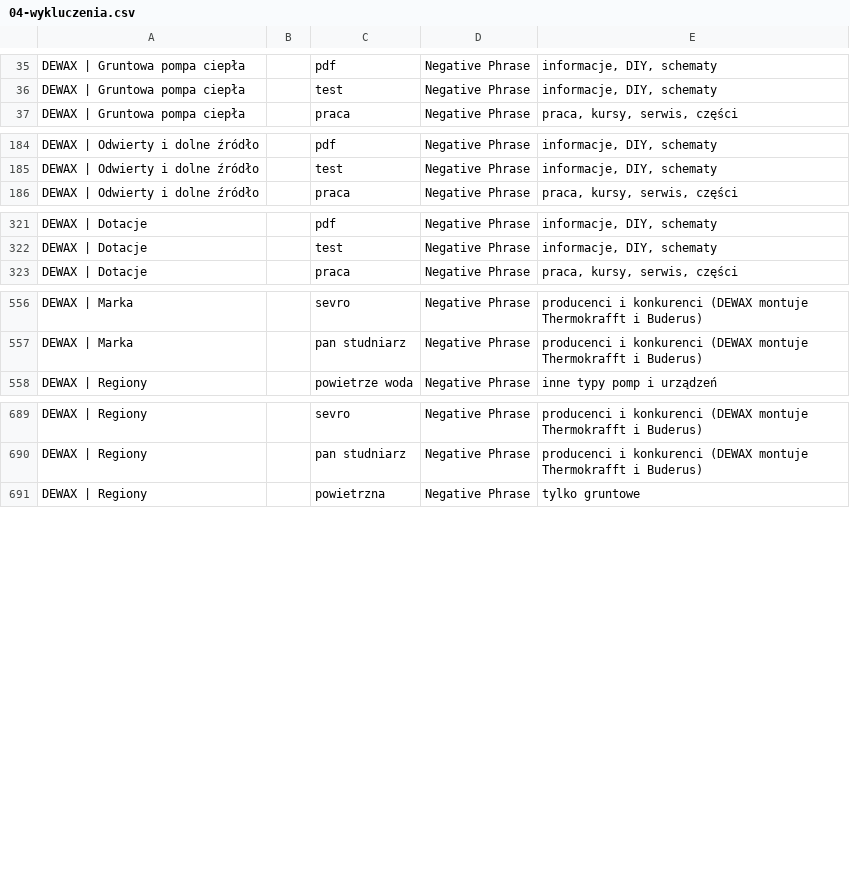
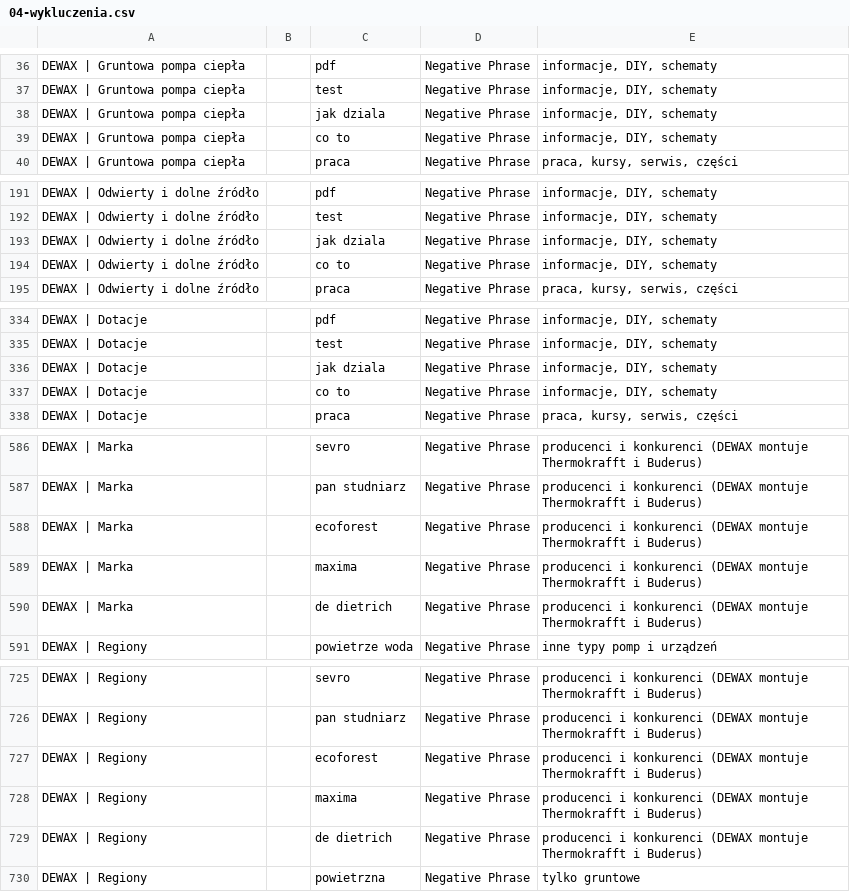
Before and after one commit to adamdemczyszak-design/pompy.dewax.pl, a CSV file: reklama/google-ads/import/04-wykluczenia.csv, drawn as a sheet; only a part is shown, gaps mark what is left out; the diff covers the shown part only.

```diff
--- a/reklama/google-ads/import/04-wykluczenia.csv
+++ b/reklama/google-ads/import/04-wykluczenia.csv
@@ -36,2 +37,4 @@ DEWAX | Gruntowa pompa ciepła,,pdf,Negative Phrase,"informacje, DIY, schematy"
 DEWAX | Gruntowa pompa ciepła,,test,Negative Phrase,"informacje, DIY, schematy"
+DEWAX | Gruntowa pompa ciepła,,jak dziala,Negative Phrase,"informacje, DIY, schematy"
+DEWAX | Gruntowa pompa ciepła,,co to,Negative Phrase,"informacje, DIY, schematy"
 DEWAX | Gruntowa pompa ciepła,,praca,Negative Phrase,"praca, kursy, serwis, części"
@@ -185,2 +192,4 @@ DEWAX | Odwierty i dolne źródło,,pdf,Negative Phrase,"informacje, DIY, schema
 DEWAX | Odwierty i dolne źródło,,test,Negative Phrase,"informacje, DIY, schematy"
+DEWAX | Odwierty i dolne źródło,,jak dziala,Negative Phrase,"informacje, DIY, schematy"
+DEWAX | Odwierty i dolne źródło,,co to,Negative Phrase,"informacje, DIY, schematy"
 DEWAX | Odwierty i dolne źródło,,praca,Negative Phrase,"praca, kursy, serwis, części"
@@ -322,2 +335,4 @@ DEWAX | Dotacje,,pdf,Negative Phrase,"informacje, DIY, schematy"
 DEWAX | Dotacje,,test,Negative Phrase,"informacje, DIY, schematy"
+DEWAX | Dotacje,,jak dziala,Negative Phrase,"informacje, DIY, schematy"
+DEWAX | Dotacje,,co to,Negative Phrase,"informacje, DIY, schematy"
 DEWAX | Dotacje,,praca,Negative Phrase,"praca, kursy, serwis, części"
@@ -557,2 +587,5 @@ DEWAX | Marka,,sevro,Negative Phrase,producenci i konkurenci (DEWAX montuje Ther
 DEWAX | Marka,,pan studniarz,Negative Phrase,producenci i konkurenci (DEWAX montuje Thermokrafft i Buderus)
+DEWAX | Marka,,ecoforest,Negative Phrase,producenci i konkurenci (DEWAX montuje Thermokrafft i Buderus)
+DEWAX | Marka,,maxima,Negative Phrase,producenci i konkurenci (DEWAX montuje Thermokrafft i Buderus)
+DEWAX | Marka,,de dietrich,Negative Phrase,producenci i konkurenci (DEWAX montuje Thermokrafft i Buderus)
 DEWAX | Regiony,,powietrze woda,Negative Phrase,inne typy pomp i urządzeń
@@ -690,2 +726,5 @@ DEWAX | Regiony,,sevro,Negative Phrase,producenci i konkurenci (DEWAX montuje Th
 DEWAX | Regiony,,pan studniarz,Negative Phrase,producenci i konkurenci (DEWAX montuje Thermokrafft i Buderus)
+DEWAX | Regiony,,ecoforest,Negative Phrase,producenci i konkurenci (DEWAX montuje Thermokrafft i Buderus)
+DEWAX | Regiony,,maxima,Negative Phrase,producenci i konkurenci (DEWAX montuje Thermokrafft i Buderus)
+DEWAX | Regiony,,de dietrich,Negative Phrase,producenci i konkurenci (DEWAX montuje Thermokrafft i Buderus)
 DEWAX | Regiony,,powietrzna,Negative Phrase,tylko gruntowe
```
Also changed, not shown: 27 added rows elsewhere in this file, 4 other files.
